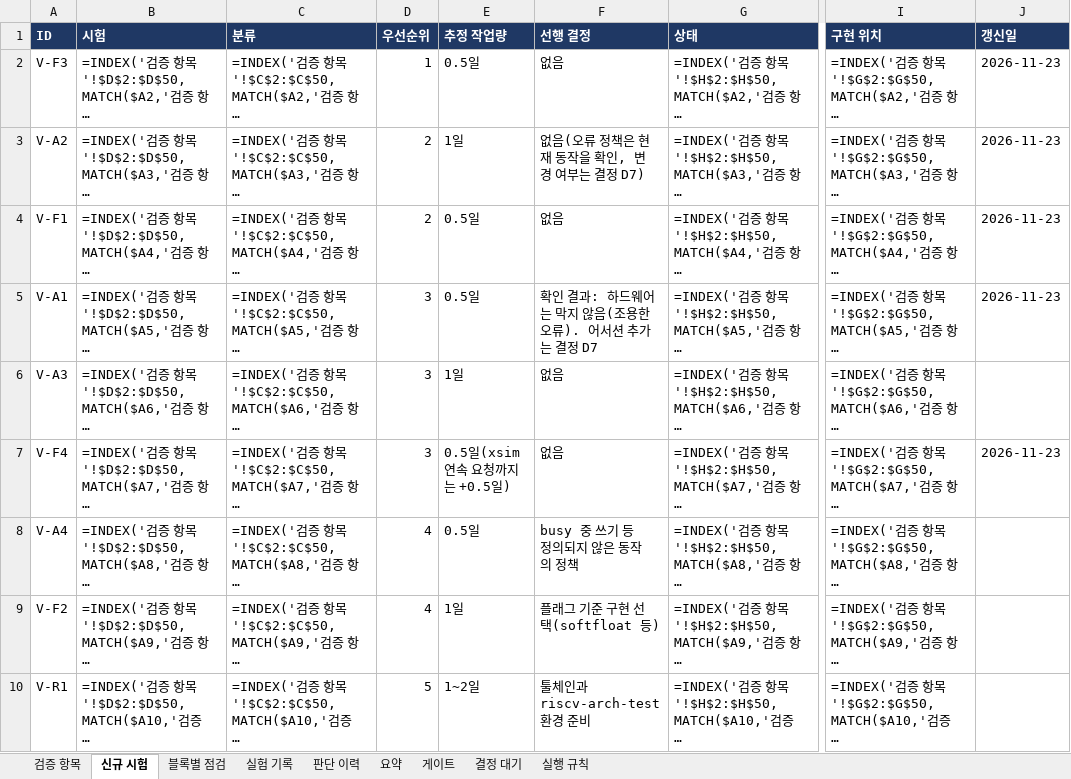
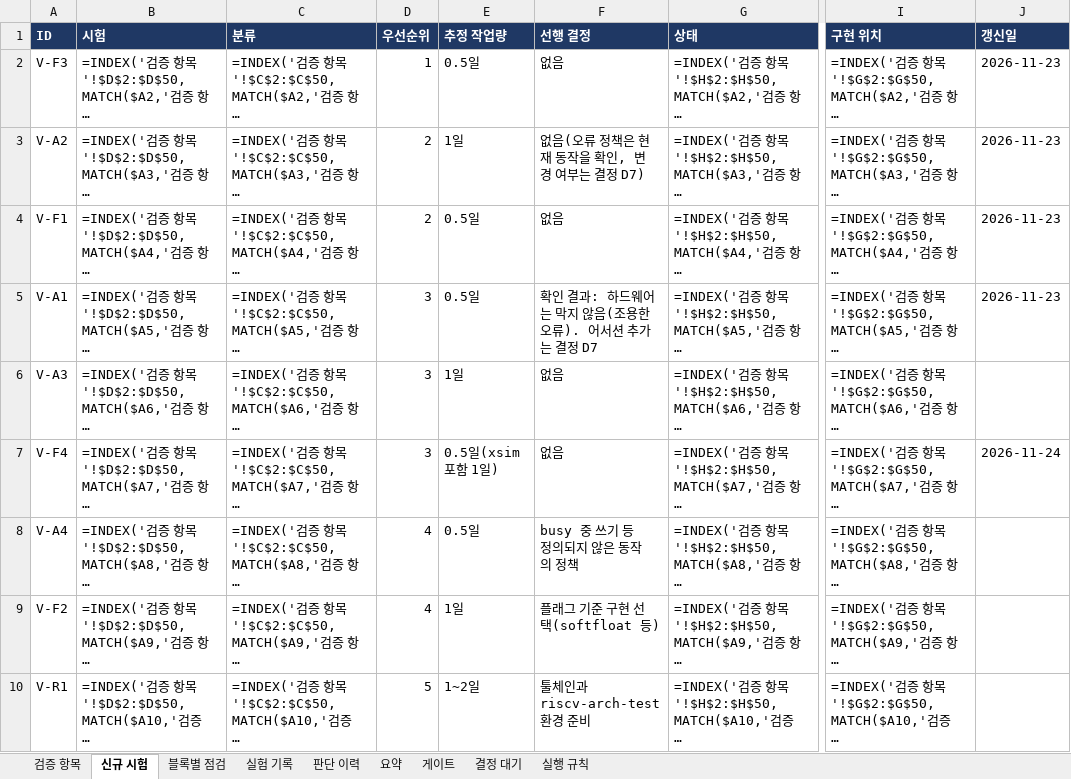
Before and after one commit to hyojin33kim/CV32E40P_Stories260K, an Excel workbook: docs/VERIFICATION_PLAN.xlsx, sheet 신규 시험, drawn as a sheet; only a part is shown, gaps mark what is left out; long unchanged cells end in …; values as stored, in another font and other column widths than the file's, no borders; formulas without a stored value are shown as written; conditional formats not drawn; the diff names each change by its address in the sheet, - before the commit and + after, or states it on an @@ line.

```diff
--- a/docs/VERIFICATION_PLAN.xlsx (sheet 신규 시험)
+++ b/docs/VERIFICATION_PLAN.xlsx (sheet 신규 시험)
-E7 (추정 작업량): 0.5일(xsim 연속 요청까지는 +0.5일)
+E7 (추정 작업량): 0.5일(xsim 포함 1일)
-J7 (갱신일): 2026-11-23
+J7 (갱신일): 2026-11-24
```
Also changed, not shown: sheet 실험 기록, sheet 검증 항목, sheet 블록별 점검, 10 other files.
